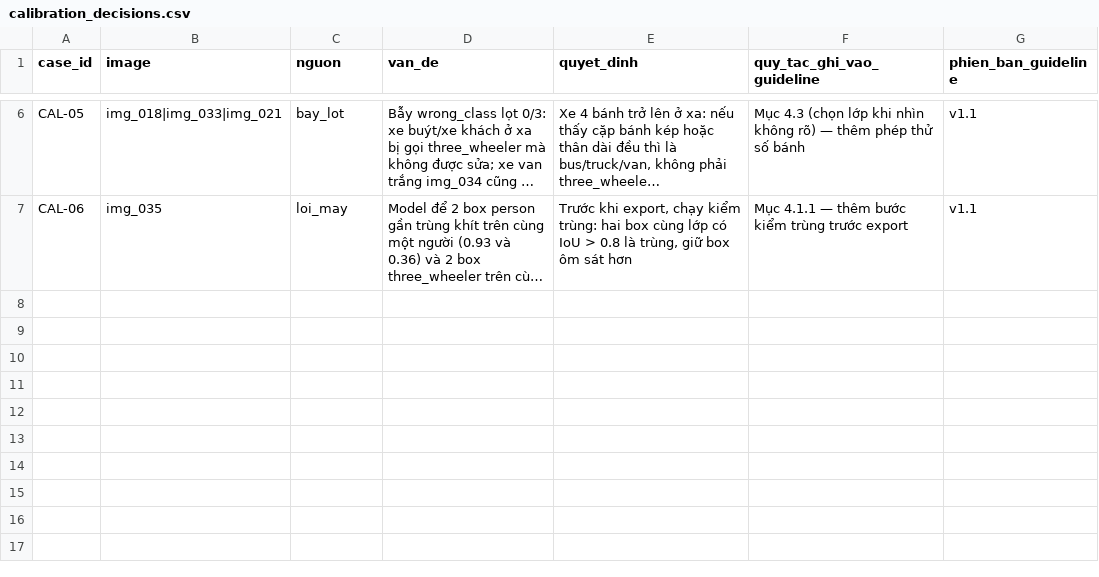
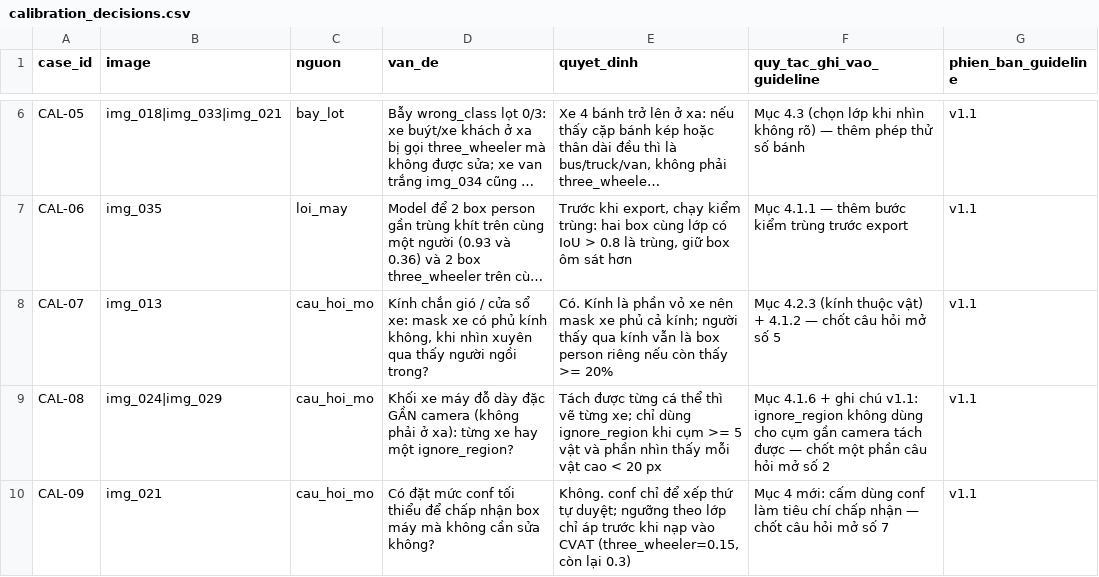
Before and after one commit to BuiCongDat2905/K5-L23-Day08-BuiCongDat-2A202603068-AI-Assisted-Labeling, a CSV file: submission/qc/calibration_decisions.csv, drawn as a sheet; only a part is shown, gaps mark what is left out; long unchanged cells end in …; the diff names each change by its address in the sheet, - before the commit and + after, or states it on an @@ line.

Commit message:
fix(audit): sua mau thuan so lieu, bo sung bang chung QC vong 1, so sanh prompt, them 3 quyet dinh calibration

```diff
--- a/submission/qc/calibration_decisions.csv
+++ b/submission/qc/calibration_decisions.csv
+row 8: CAL-07 | img_013 | cau_hoi_mo | Kính chắn gió / cửa sổ xe: mask xe có phủ kính không, khi nhìn xuyên qua thấy người ngồi trong? | Có. Kính là phần vỏ xe nên mask xe phủ cả kính; người thấy qua kính vẫn là box person riêng nếu còn thấy >= 20% | Mục 4.2.3 (kính thuộc vật) + 4.1.2 — chốt câu hỏi mở số 5 | v1.1
+row 9: CAL-08 | img_024|img_029 | cau_hoi_mo | Khối xe máy đỗ dày đặc GẦN camera (không phải ở xa): từng xe hay một ignore_region? | Tách được từng cá thể thì vẽ từng xe; chỉ dùng ignore_region khi cụm >= 5 vật và phần nhìn thấy mỗi vật cao < 20 px | Mục 4.1.6 + ghi chú v1.1: ignore_region không dùng cho cụm gần camera tách được — chốt một phần câu hỏi mở số 2 | v1.1
+row 10: CAL-09 | img_021 | cau_hoi_mo | Có đặt mức conf tối thiểu để chấp nhận box máy mà không cần sửa không? | Không. conf chỉ để xếp thứ tự duyệt; ngưỡng theo lớp chỉ áp trước khi nạp vào CVAT (three_wheeler=0.15, còn lại 0.3) | Mục 4 mới: cấm dùng conf làm tiêu chí chấp nhận — chốt câu hỏi mở số 7 | v1.1
```
Also changed, not shown: submission/model_log.csv, submission/time_log.csv, 6 other files.
